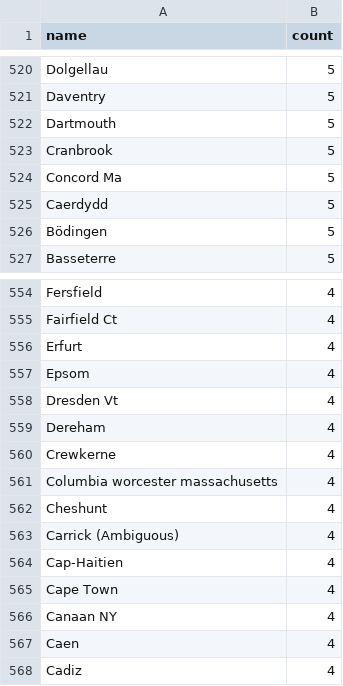
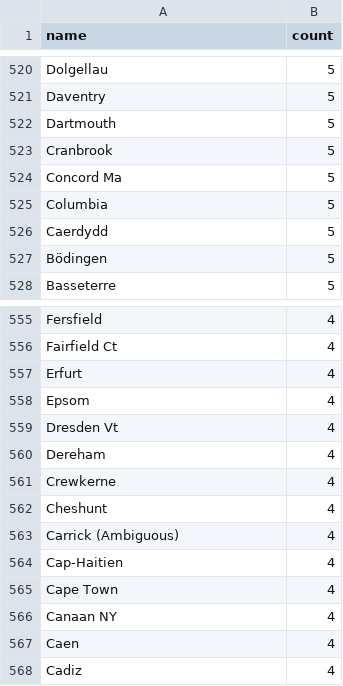
Before and after one commit to COMHIS/estc, a CSV file: inst/examples/output.tables/absentgeocoordinates.csv, drawn as a sheet; only a part is shown, gaps mark what is left out.

```diff
--- a/inst/examples/output.tables/absentgeocoordinates.csv
+++ b/inst/examples/output.tables/absentgeocoordinates.csv
@@ -524,2 +524,3 @@ Cranbrook	5
 Concord Ma	5
+Columbia	5
 Caerdydd	5
@@ -560,3 +561,2 @@ Dereham	4
 Crewkerne	4
-Columbia worcester massachusetts	4
 Cheshunt	4
```
Also changed, not shown: inst/examples/output.tables/author_gender_discarded.csv, inst/examples/output.tables/author_life_ambiguous.csv, 53 other files.
